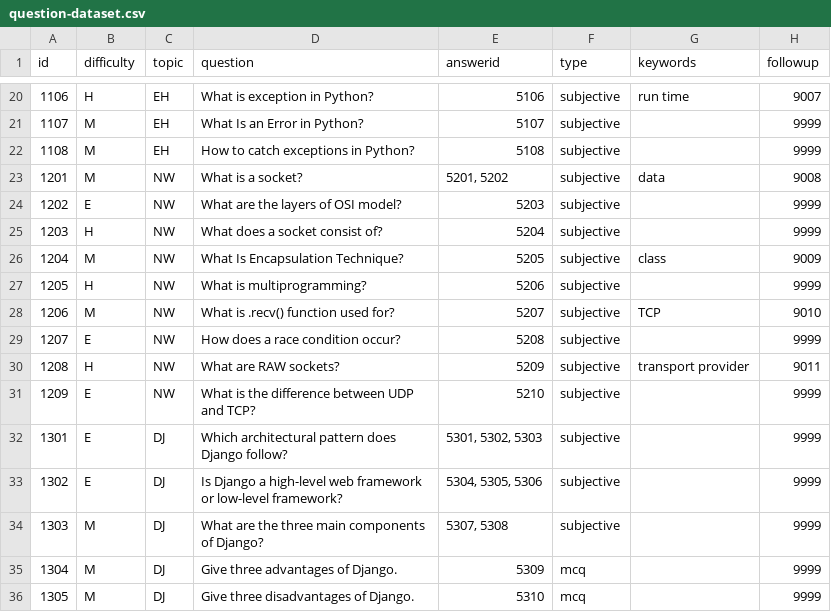
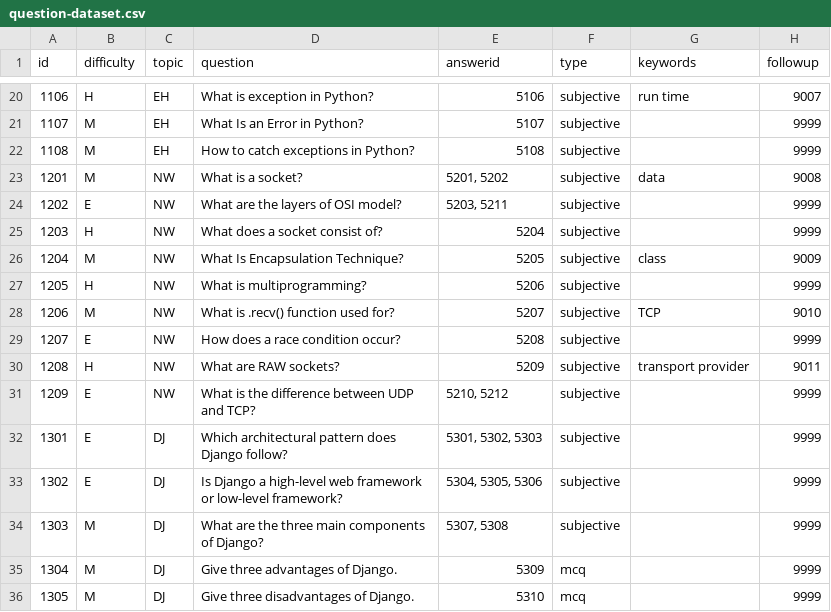
Before and after one commit to aaditkachalia/EzHire-AWS, a CSV file: Ezhire-Backend/question-dataset.csv, drawn as a sheet; only a part is shown, gaps mark what is left out.

```diff
--- a/Ezhire-Backend/question-dataset.csv
+++ b/Ezhire-Backend/question-dataset.csv
@@ -23,3 +23,3 @@
 1201,M,NW,What is a socket?,"5201, 5202",subjective,data,9008
-1202,E,NW,What are the layers of OSI model?,5203,subjective,,9999
+1202,E,NW,What are the layers of OSI model?,"5203, 5211",subjective,,9999
 1203,H,NW,What does a socket consist of?,5204,subjective,,9999
@@ -30,3 +30,3 @@
 1208,H,NW,What are RAW sockets?,5209,subjective,transport provider,9011
-1209,E,NW,What is the difference between UDP and TCP?,5210,subjective,,9999
+1209,E,NW,What is the difference between UDP and TCP?,"5210, 5212",subjective,,9999
 1301,E,DJ,Which architectural pattern does Django follow?,"5301, 5302, 5303",subjective,,9999
```
Also changed, not shown: Ezhire-Backend/answer-dataset.csv.
